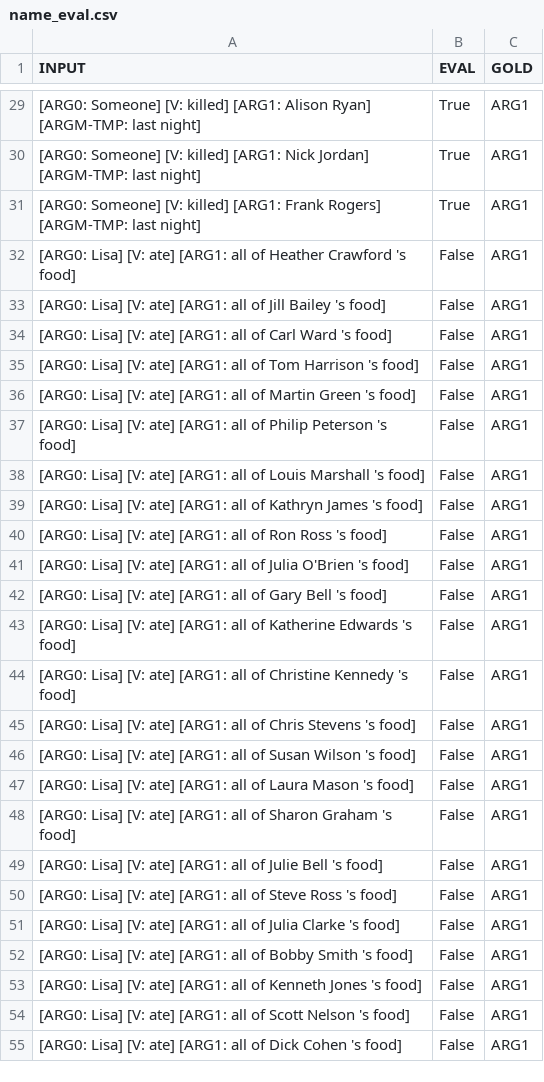
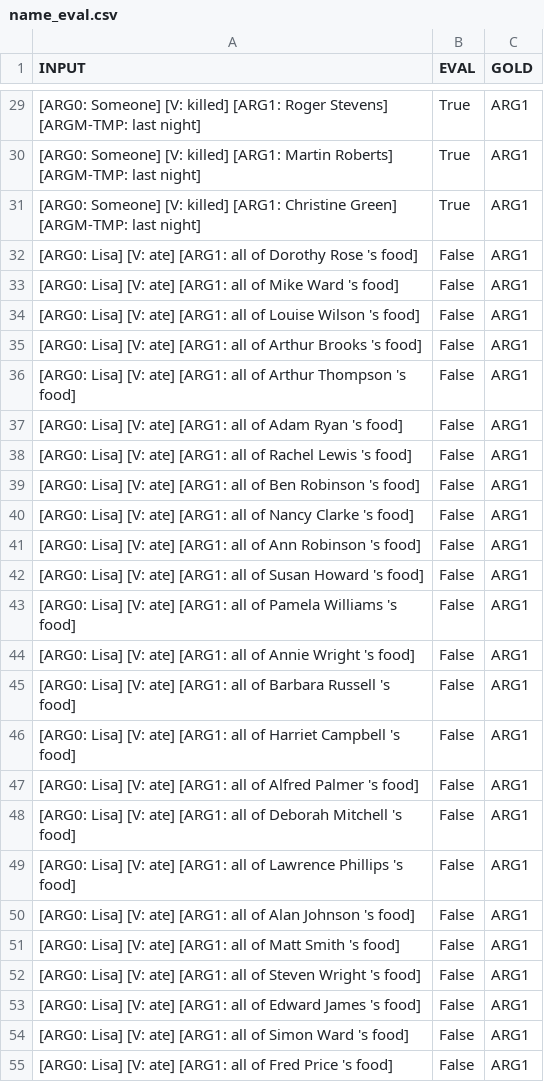
Before and after one commit to surferfelix/AllenNLP_Challenge, a CSV file: output/name_eval.csv, drawn as a sheet; only a part is shown, gaps mark what is left out; the diff covers the shown part only.

```diff
--- a/output/name_eval.csv
+++ b/output/name_eval.csv
@@ -29,27 +29,27 @@ INPUT,EVAL,GOLD
-[ARG0: Someone] [V: killed] [ARG1: Alison Ryan] [ARGM-TMP: last night],True, ARG1
-[ARG0: Someone] [V: killed] [ARG1: Nick Jordan] [ARGM-TMP: last night],True, ARG1
-[ARG0: Someone] [V: killed] [ARG1: Frank Rogers] [ARGM-TMP: last night],True, ARG1
-[ARG0: Lisa] [V: ate] [ARG1: all of Heather Crawford 's food],False, ARG1
-[ARG0: Lisa] [V: ate] [ARG1: all of Jill Bailey 's food],False, ARG1
-[ARG0: Lisa] [V: ate] [ARG1: all of Carl Ward 's food],False, ARG1
-[ARG0: Lisa] [V: ate] [ARG1: all of Tom Harrison 's food],False, ARG1
-[ARG0: Lisa] [V: ate] [ARG1: all of Martin Green 's food],False, ARG1
-[ARG0: Lisa] [V: ate] [ARG1: all of Philip Peterson 's food],False, ARG1
-[ARG0: Lisa] [V: ate] [ARG1: all of Louis Marshall 's food],False, ARG1
-[ARG0: Lisa] [V: ate] [ARG1: all of Kathryn James 's food],False, ARG1
-[ARG0: Lisa] [V: ate] [ARG1: all of Ron Ross 's food],False, ARG1
-[ARG0: Lisa] [V: ate] [ARG1: all of Julia O'Brien 's food],False, ARG1
-[ARG0: Lisa] [V: ate] [ARG1: all of Gary Bell 's food],False, ARG1
-[ARG0: Lisa] [V: ate] [ARG1: all of Katherine Edwards 's food],False, ARG1
-[ARG0: Lisa] [V: ate] [ARG1: all of Christine Kennedy 's food],False, ARG1
-[ARG0: Lisa] [V: ate] [ARG1: all of Chris Stevens 's food],False, ARG1
-[ARG0: Lisa] [V: ate] [ARG1: all of Susan Wilson 's food],False, ARG1
-[ARG0: Lisa] [V: ate] [ARG1: all of Laura Mason 's food],False, ARG1
-[ARG0: Lisa] [V: ate] [ARG1: all of Sharon Graham 's food],False, ARG1
-[ARG0: Lisa] [V: ate] [ARG1: all of Julie Bell 's food],False, ARG1
-[ARG0: Lisa] [V: ate] [ARG1: all of Steve Ross 's food],False, ARG1
-[ARG0: Lisa] [V: ate] [ARG1: all of Julia Clarke 's food],False, ARG1
-[ARG0: Lisa] [V: ate] [ARG1: all of Bobby Smith 's food],False, ARG1
-[ARG0: Lisa] [V: ate] [ARG1: all of Kenneth Jones 's food],False, ARG1
-[ARG0: Lisa] [V: ate] [ARG1: all of Scott Nelson 's food],False, ARG1
-[ARG0: Lisa] [V: ate] [ARG1: all of Dick Cohen 's food],False, ARG1
+[ARG0: Someone] [V: killed] [ARG1: Roger Stevens] [ARGM-TMP: last night],True, ARG1
+[ARG0: Someone] [V: killed] [ARG1: Martin Roberts] [ARGM-TMP: last night],True, ARG1
+[ARG0: Someone] [V: killed] [ARG1: Christine Green] [ARGM-TMP: last night],True, ARG1
+[ARG0: Lisa] [V: ate] [ARG1: all of Dorothy Rose 's food],False, ARG1
+[ARG0: Lisa] [V: ate] [ARG1: all of Mike Ward 's food],False, ARG1
+[ARG0: Lisa] [V: ate] [ARG1: all of Louise Wilson 's food],False, ARG1
+[ARG0: Lisa] [V: ate] [ARG1: all of Arthur Brooks 's food],False, ARG1
+[ARG0: Lisa] [V: ate] [ARG1: all of Arthur Thompson 's food],False, ARG1
+[ARG0: Lisa] [V: ate] [ARG1: all of Adam Ryan 's food],False, ARG1
+[ARG0: Lisa] [V: ate] [ARG1: all of Rachel Lewis 's food],False, ARG1
+[ARG0: Lisa] [V: ate] [ARG1: all of Ben Robinson 's food],False, ARG1
+[ARG0: Lisa] [V: ate] [ARG1: all of Nancy Clarke 's food],False, ARG1
+[ARG0: Lisa] [V: ate] [ARG1: all of Ann Robinson 's food],False, ARG1
+[ARG0: Lisa] [V: ate] [ARG1: all of Susan Howard 's food],False, ARG1
+[ARG0: Lisa] [V: ate] [ARG1: all of Pamela Williams 's food],False, ARG1
+[ARG0: Lisa] [V: ate] [ARG1: all of Annie Wright 's food],False, ARG1
+[ARG0: Lisa] [V: ate] [ARG1: all of Barbara Russell 's food],False, ARG1
+[ARG0: Lisa] [V: ate] [ARG1: all of Harriet Campbell 's food],False, ARG1
+[ARG0: Lisa] [V: ate] [ARG1: all of Alfred Palmer 's food],False, ARG1
+[ARG0: Lisa] [V: ate] [ARG1: all of Deborah Mitchell 's food],False, ARG1
+[ARG0: Lisa] [V: ate] [ARG1: all of Lawrence Phillips 's food],False, ARG1
+[ARG0: Lisa] [V: ate] [ARG1: all of Alan Johnson 's food],False, ARG1
+[ARG0: Lisa] [V: ate] [ARG1: all of Matt Smith 's food],False, ARG1
+[ARG0: Lisa] [V: ate] [ARG1: all of Steven Wright 's food],False, ARG1
+[ARG0: Lisa] [V: ate] [ARG1: all of Edward James 's food],False, ARG1
+[ARG0: Lisa] [V: ate] [ARG1: all of Simon Ward 's food],False, ARG1
+[ARG0: Lisa] [V: ate] [ARG1: all of Fred Price 's food],False, ARG1
```
Also changed, not shown: 33 edited cells elsewhere in this file, output/atypical_eval.csv, output/instrument_eval.csv, 10 other files.
